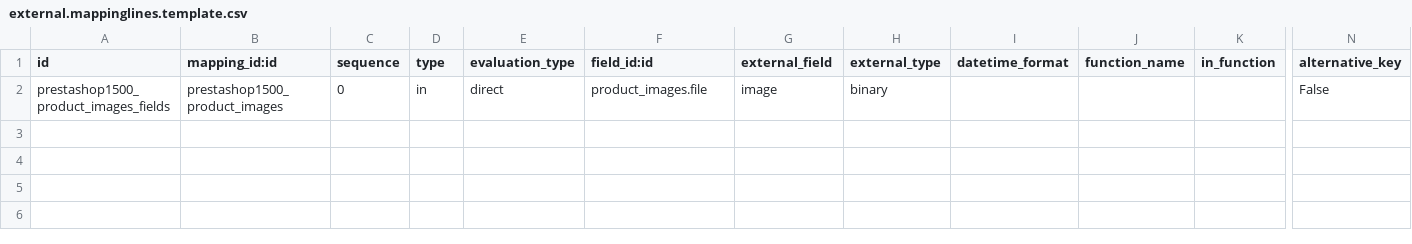
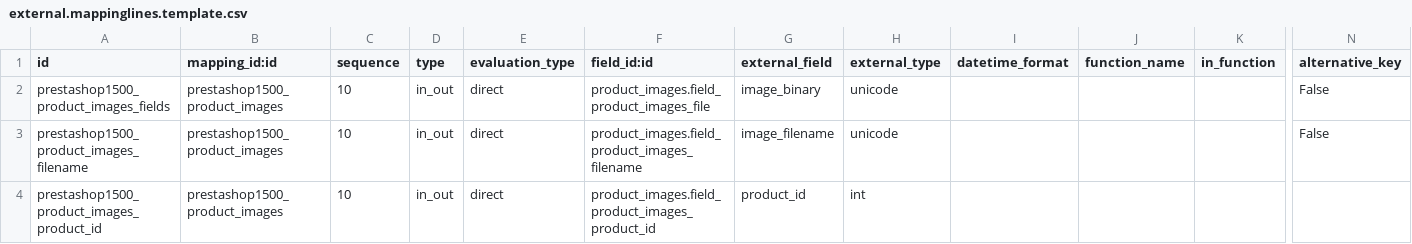
Before and after one commit to effectiveDev0818/prestashop_connector, a CSV file: prestashoperpconnect/settings/1.5.0.0/product.images/external.mappinglines.template.csv, drawn as a sheet; only a part is shown, gaps mark what is left out; rows hold the shown columns only; the diff names each change by its address in the sheet, - before the commit and + after, or states it on an @@ line.

Commit message:
Add support for images on products and product categories. Requires an up-to-date PrestaPyt that I will commit in a few minutes !

```diff
--- a/prestashoperpconnect/settings/1.5.0.0/product.images/external.mappinglines.template.csv
+++ b/prestashoperpconnect/settings/1.5.0.0/product.images/external.mappinglines.template.csv
-C2 (sequence): 0
+C2 (sequence): 10
-D2 (type): in
+D2 (type): in_out
-F2 (field_id:id): product_images.file
+F2 (field_id:id): product_images.field_product_images_file
-G2 (external_field): image
+G2 (external_field): image_binary
-H2 (external_type): binary
+H2 (external_type): unicode
+row 3: prestashop1500_product_images_filename | prestashop1500_product_images | 10 | in_out | direct | product_images.field_product_images_filename | image_filename | unicode |  |  |  | False
+row 4: prestashop1500_product_images_product_id | prestashop1500_product_images | 10 | in_out | direct | product_images.field_product_images_product_id | product_id | int
```
Also changed, not shown: prestashoperpconnect/settings/1.5.0.0/product.category/external.mappinglines.template.csv, 7 other files.
